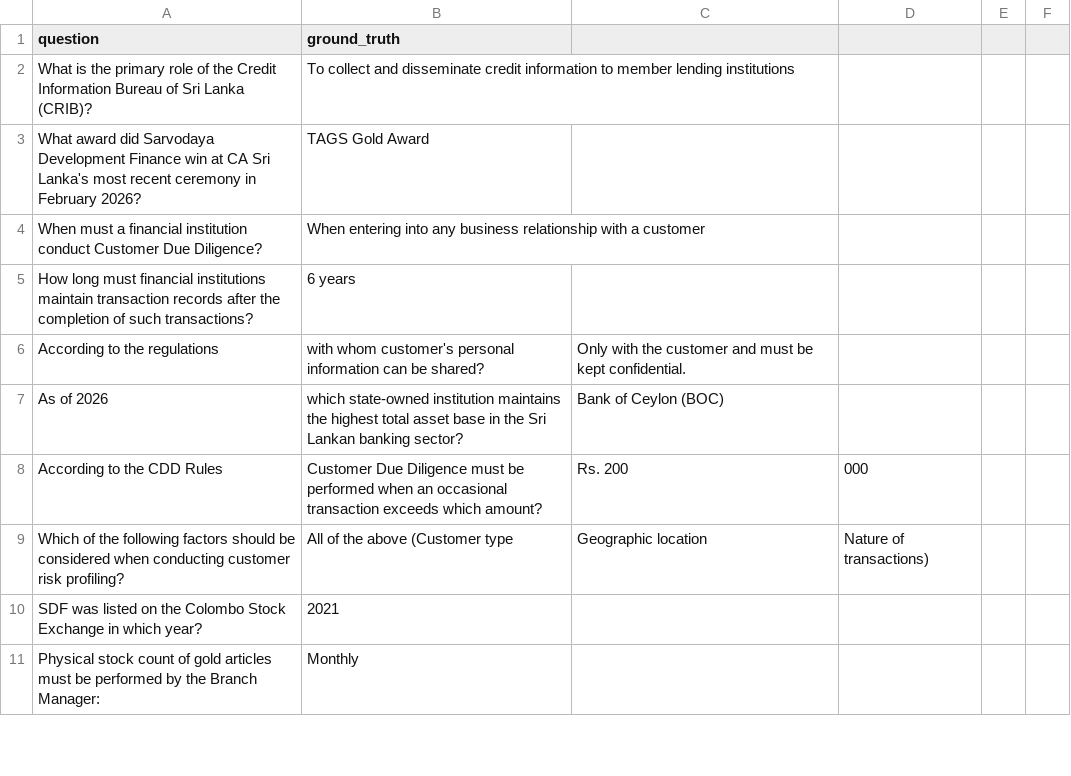
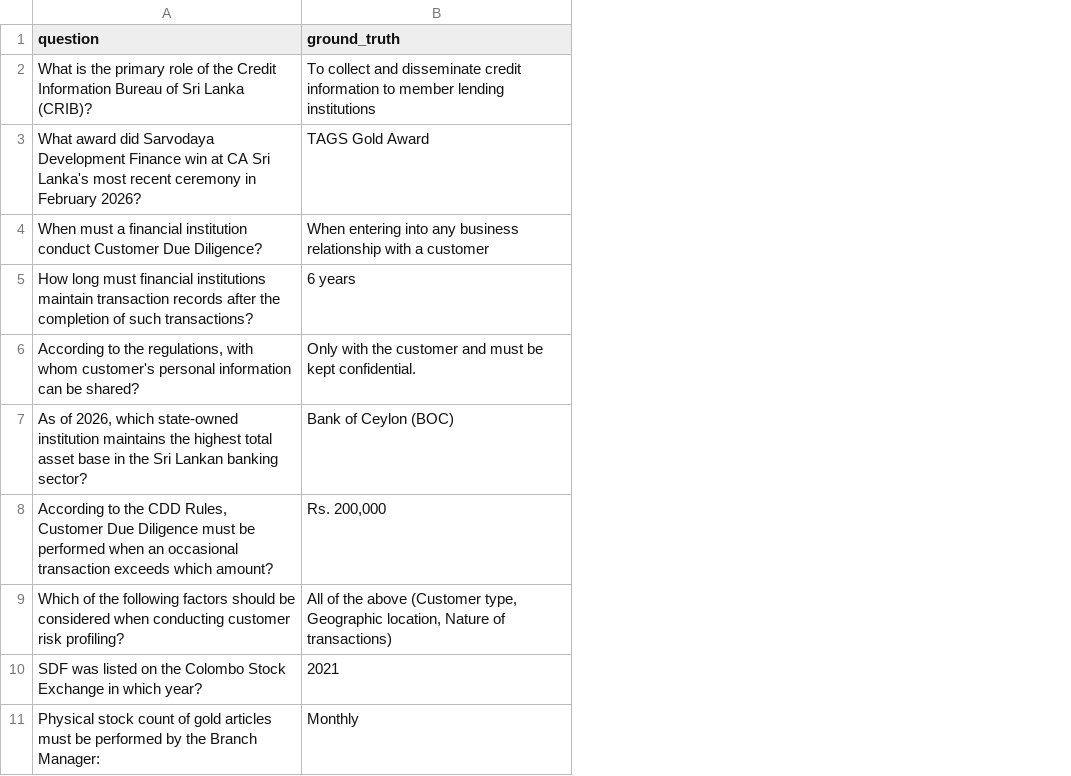
Before and after one commit to sdfcdev/Internal_Policy_Agent, a CSV file: backend/ragas_evaluation_dataset.csv, drawn as a sheet; only a part is shown; removed rows and columns are numbered as before the commit, all else as after; the diff covers the shown part only; the diff names each change by its address in the sheet, - before the commit and + after, or states it on an @@ line.

Commit message:
Fix CSV format issue for commas

```diff
--- a/backend/ragas_evaluation_dataset.csv
+++ b/backend/ragas_evaluation_dataset.csv
-column C, row 9: Geographic location
-column D, row 9: Nature of transactions)
-column E, empty
-column F, empty
-row 6: According to the regulations | with whom customer's personal information can be shared? | Only with the customer and must be kept confidential.
-row 7: As of 2026 | which state-owned institution maintains the highest total asset base in the Sri Lankan banking sector? | Bank of Ceylon (BOC)
-row 8: According to the CDD Rules | Customer Due Diligence must be performed when an occasional transaction exceeds which amount? | Rs. 200 | 000
+row 6: According to the regulations, with whom customer's personal information can be shared? | Only with the customer and must be kept confidential.
+row 7: As of 2026, which state-owned institution maintains the highest total asset base in the Sri Lankan banking sector? | Bank of Ceylon (BOC)
+row 8: According to the CDD Rules, Customer Due Diligence must be performed when an occasional transaction exceeds which amount? | Rs. 200,000
-B9 (ground_truth): …above (Customer type
+B9 (ground_truth): …above (Customer type, Geographic location, Nature of transactions)
```
Also changed, not shown: 2 added rows, 2 removed rows and 2 edited cells elsewhere in this file.
